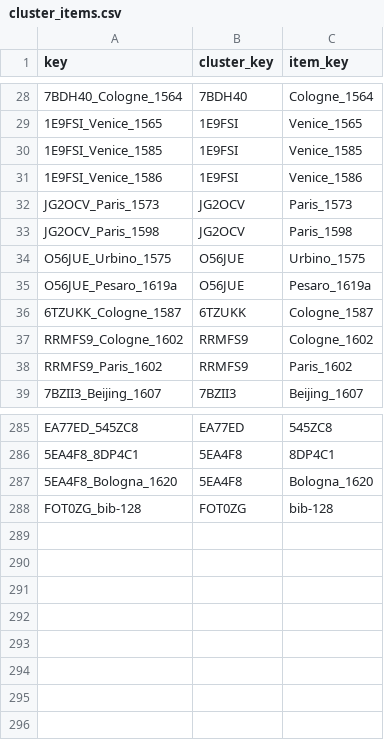
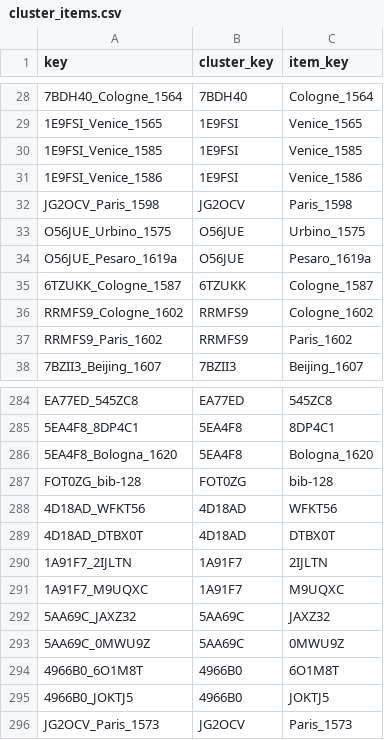
Before and after one commit to Euclides-EM/commentaria-hub, a CSV file: ocrflow/store/items_metadata/cluster_items.csv, drawn as a sheet; only a part is shown, gaps mark what is left out; the diff names each change by its address in the sheet, - before the commit and + after, or states it on an @@ line.

```diff
--- a/ocrflow/store/items_metadata/cluster_items.csv
+++ b/ocrflow/store/items_metadata/cluster_items.csv
+row 288: 4D18AD_WFKT56 | 4D18AD | WFKT56
+row 289: 4D18AD_DTBX0T | 4D18AD | DTBX0T
+row 290: 1A91F7_2IJLTN | 1A91F7 | 2IJLTN
+row 291: 1A91F7_M9UQXC | 1A91F7 | M9UQXC
+row 292: 5AA69C_JAXZ32 | 5AA69C | JAXZ32
+row 293: 5AA69C_0MWU9Z | 5AA69C | 0MWU9Z
+row 294: 4966B0_6O1M8T | 4966B0 | 6O1M8T
+row 295: 4966B0_JOKTJ5 | 4966B0 | JOKTJ5
@@ row 32 moved to row 296: JG2OCV_Paris_1573 @@
```
Also changed, not shown: ocrflow/store/items_metadata/clusters.csv, ocrflow/store/items_metadata/metadata_elements_print.csv, 38 other files.
